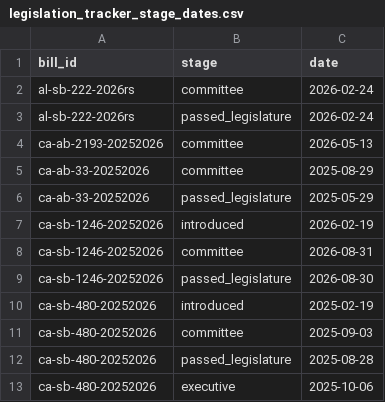
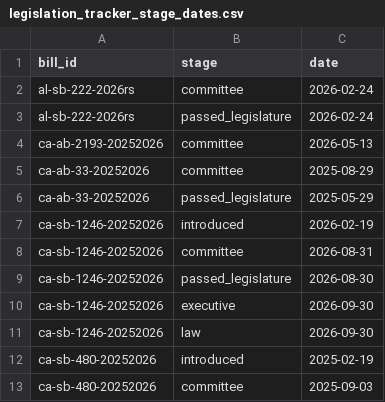
Before and after one commit to av-observatory/av-observatory-web, a CSV file: public/data/legislation_tracker_stage_dates.csv, drawn as a sheet; only a part is shown; the shorter side is filled out with more unchanged rows; the diff names each change by its address in the sheet, - before the commit and + after, or states it on an @@ line.

```diff
--- a/public/data/legislation_tracker_stage_dates.csv
+++ b/public/data/legislation_tracker_stage_dates.csv
+row 10: ca-sb-1246-20252026 | executive | 2026-09-30
+row 11: ca-sb-1246-20252026 | law | 2026-09-30
```
Also changed, not shown: public/data/legislation_tracker_state_bills.csv, 1 other file.
